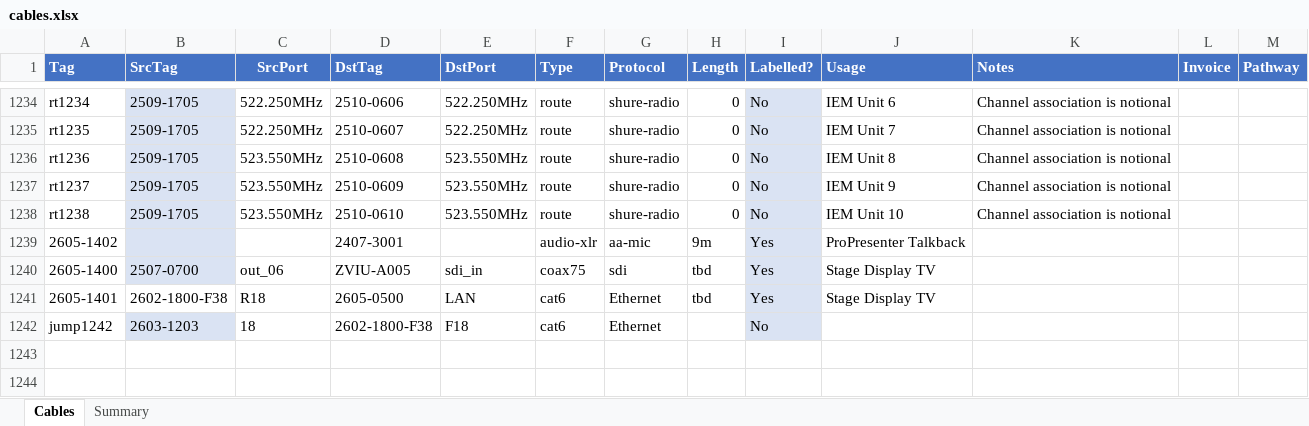
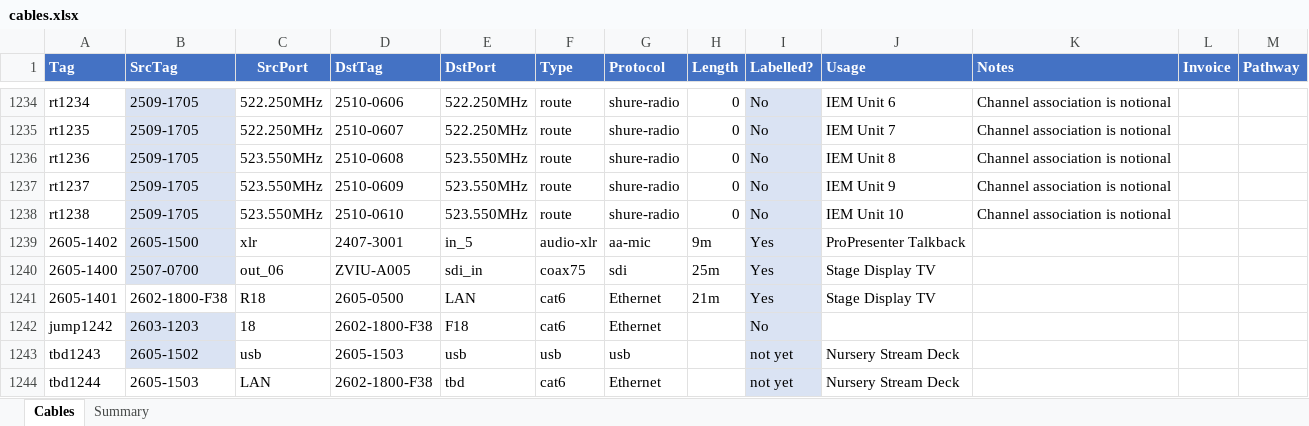
Before and after one commit to avmaint/uacdata, an Excel workbook: cables.xlsx, sheet Cables, drawn as a sheet; only a part is shown, gaps mark what is left out; values as stored, in another font and other column widths than the file's, no borders; table styles not drawn; the diff names each change by its address in the sheet, - before the commit and + after, or states it on an @@ line.

Commit message:
added Nursey call and Propresenter Mic data

```diff
--- a/cables.xlsx (sheet Cables)
+++ b/cables.xlsx (sheet Cables)
-B1239 (SrcTag): (empty)
+B1239 (SrcTag): 2605-1500
-C1239 (SrcPort): (empty)
+C1239 (SrcPort): xlr
-E1239 (DstPort): (empty)
+E1239 (DstPort): in_5
-H1240 (Length): tbd
+H1240 (Length): 25m
-H1241 (Length): tbd
+H1241 (Length): 21m
+row 1243: tbd1243 | 2605-1502 | usb | 2605-1503 | usb | usb | usb |  | not yet | Nursery Stream Deck
+row 1244: tbd1244 | 2605-1503 | LAN | 2602-1800-F38 | tbd | cat6 | Ethernet |  | not yet | Nursery Stream Deck
```
Also changed, not shown: 1 other file.
